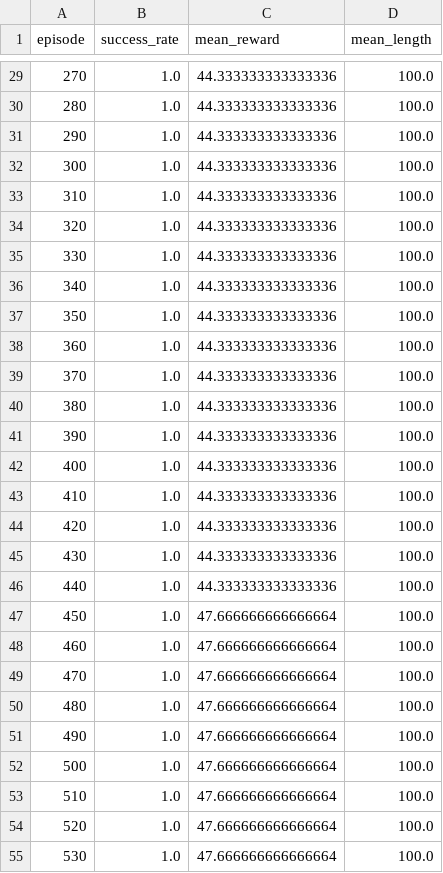
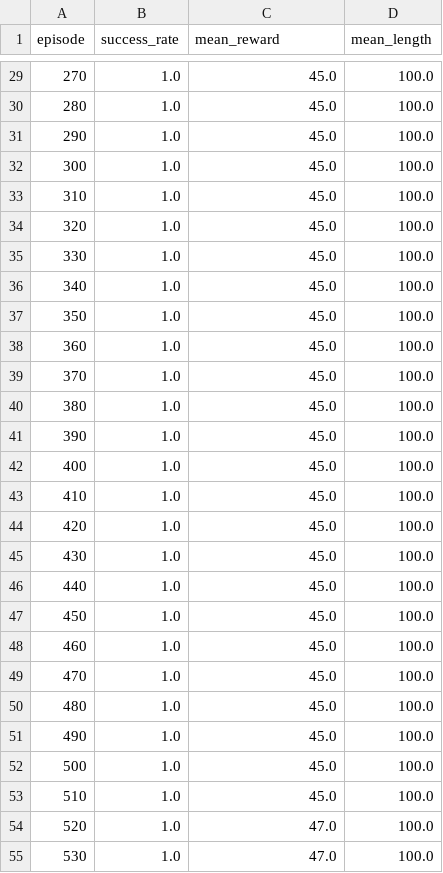
Before and after one commit to Hadi-PartoviAria/Epistemic_RL, a CSV file: chop_cup_rl/results_comparison/qrm.stats.csv, drawn as a sheet; only a part is shown, gaps mark what is left out; the diff covers the shown part only.

```diff
--- a/chop_cup_rl/results_comparison/qrm.stats.csv
+++ b/chop_cup_rl/results_comparison/qrm.stats.csv
@@ -29,27 +29,27 @@ episode,success_rate,mean_reward,mean_length
-270,1.0,44.333333333333336,100.0
-280,1.0,44.333333333333336,100.0
-290,1.0,44.333333333333336,100.0
-300,1.0,44.333333333333336,100.0
-310,1.0,44.333333333333336,100.0
-320,1.0,44.333333333333336,100.0
-330,1.0,44.333333333333336,100.0
-340,1.0,44.333333333333336,100.0
-350,1.0,44.333333333333336,100.0
-360,1.0,44.333333333333336,100.0
-370,1.0,44.333333333333336,100.0
-380,1.0,44.333333333333336,100.0
-390,1.0,44.333333333333336,100.0
-400,1.0,44.333333333333336,100.0
-410,1.0,44.333333333333336,100.0
-420,1.0,44.333333333333336,100.0
-430,1.0,44.333333333333336,100.0
-440,1.0,44.333333333333336,100.0
-450,1.0,47.666666666666664,100.0
-460,1.0,47.666666666666664,100.0
-470,1.0,47.666666666666664,100.0
-480,1.0,47.666666666666664,100.0
-490,1.0,47.666666666666664,100.0
-500,1.0,47.666666666666664,100.0
-510,1.0,47.666666666666664,100.0
-520,1.0,47.666666666666664,100.0
-530,1.0,47.666666666666664,100.0
+270,1.0,45.0,100.0
+280,1.0,45.0,100.0
+290,1.0,45.0,100.0
+300,1.0,45.0,100.0
+310,1.0,45.0,100.0
+320,1.0,45.0,100.0
+330,1.0,45.0,100.0
+340,1.0,45.0,100.0
+350,1.0,45.0,100.0
+360,1.0,45.0,100.0
+370,1.0,45.0,100.0
+380,1.0,45.0,100.0
+390,1.0,45.0,100.0
+400,1.0,45.0,100.0
+410,1.0,45.0,100.0
+420,1.0,45.0,100.0
+430,1.0,45.0,100.0
+440,1.0,45.0,100.0
+450,1.0,45.0,100.0
+460,1.0,45.0,100.0
+470,1.0,45.0,100.0
+480,1.0,45.0,100.0
+490,1.0,45.0,100.0
+500,1.0,45.0,100.0
+510,1.0,45.0,100.0
+520,1.0,47.0,100.0
+530,1.0,47.0,100.0
```
Also changed, not shown: 76 edited cells elsewhere in this file, chop_cup_rl/results/chop_cup.stats.csv, chop_cup_rl/results_comparison/herl_qrm.stats.csv, 29 other files.
